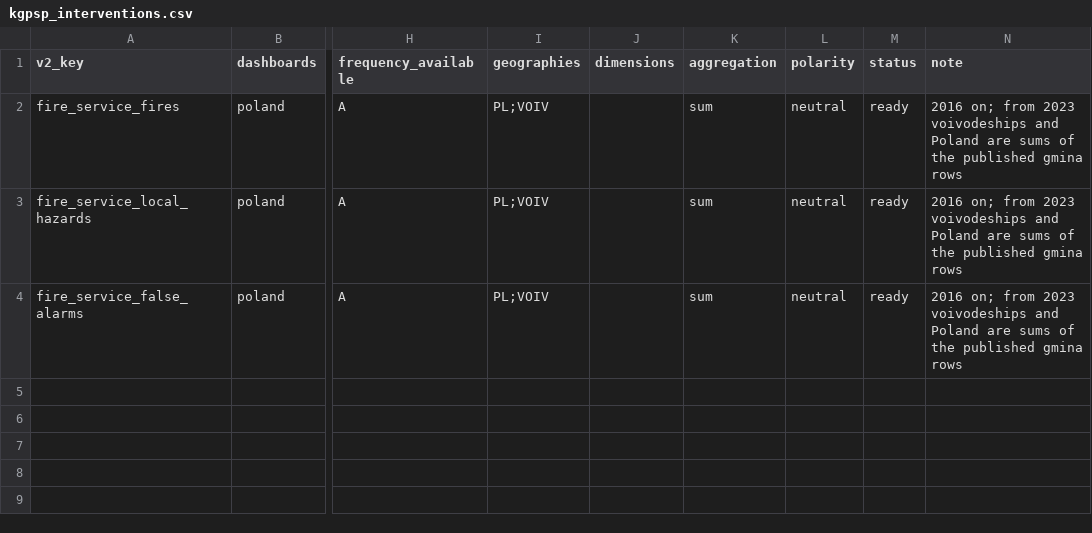
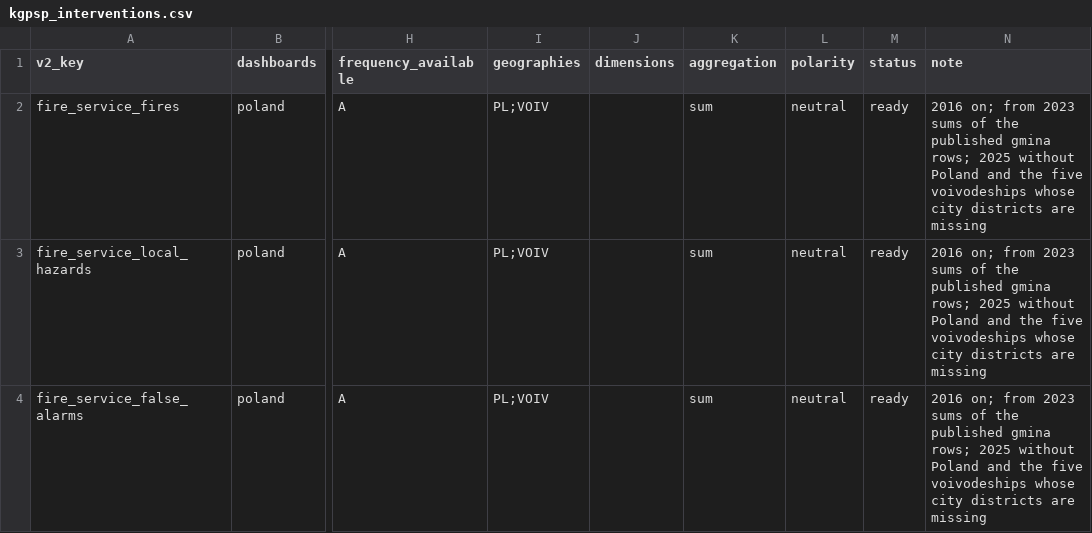
Before and after one commit to zohelo/zohelo-data, a CSV file: warehouse/seed_rows/kpi_v2_map/kgpsp_interventions.csv, drawn as a sheet; only a part is shown, gaps mark what is left out; the diff names each change by its address in the sheet, - before the commit and + after, or states it on an @@ line.

```diff
--- a/warehouse/seed_rows/kpi_v2_map/kgpsp_interventions.csv
+++ b/warehouse/seed_rows/kpi_v2_map/kgpsp_interventions.csv
-N2:N4 (note): …from 2023 voivodeships and Poland are sums of the published gmina rows
+N2:N4 (note): …from 2023 sums of the published gmina rows; 2025 without Poland and the five voivodeships whose city districts are missing
```
Also changed, not shown: 5 other files.
